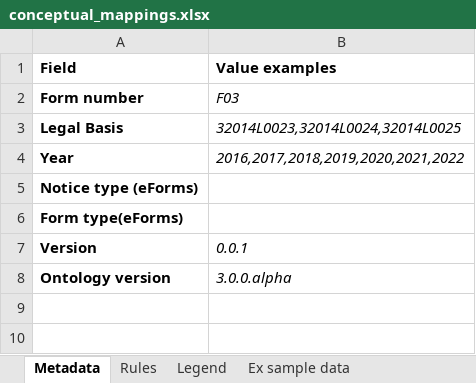
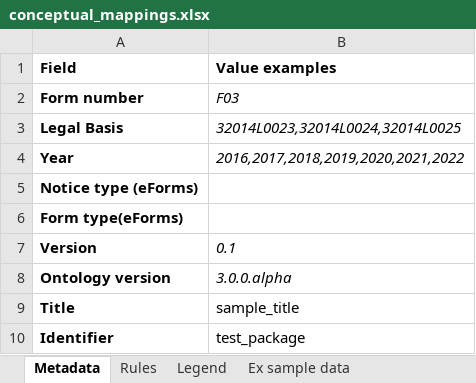
Before and after one commit to OP-TED/ted-rdf-mapping, an Excel workbook: mappings/package_F03_test/transformation/conceptual_mappings.xlsx, sheet Metadata, drawn as a sheet; values as stored, in another font and other column widths than the file's, no borders; the diff names each change by its address in the sheet, - before the commit and + after, or states it on an @@ line.

Commit message:
Update conceptual_mappings.xlsx

```diff
--- a/mappings/package_F03_test/transformation/conceptual_mappings.xlsx (sheet Metadata)
+++ b/mappings/package_F03_test/transformation/conceptual_mappings.xlsx (sheet Metadata)
-B7 (Value examples): 0.0.1
+B7 (Value examples): 0.1
+row 9: Title | sample_title
+row 10: Identifier | test_package
```
